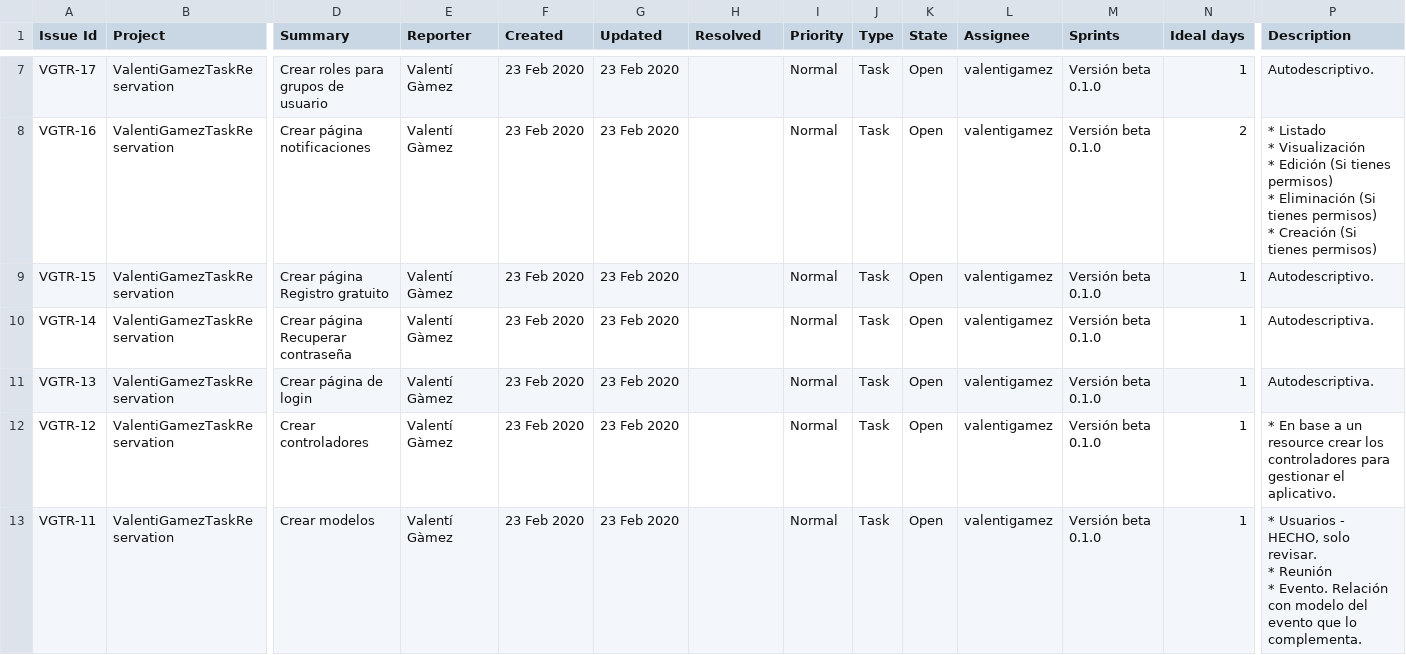
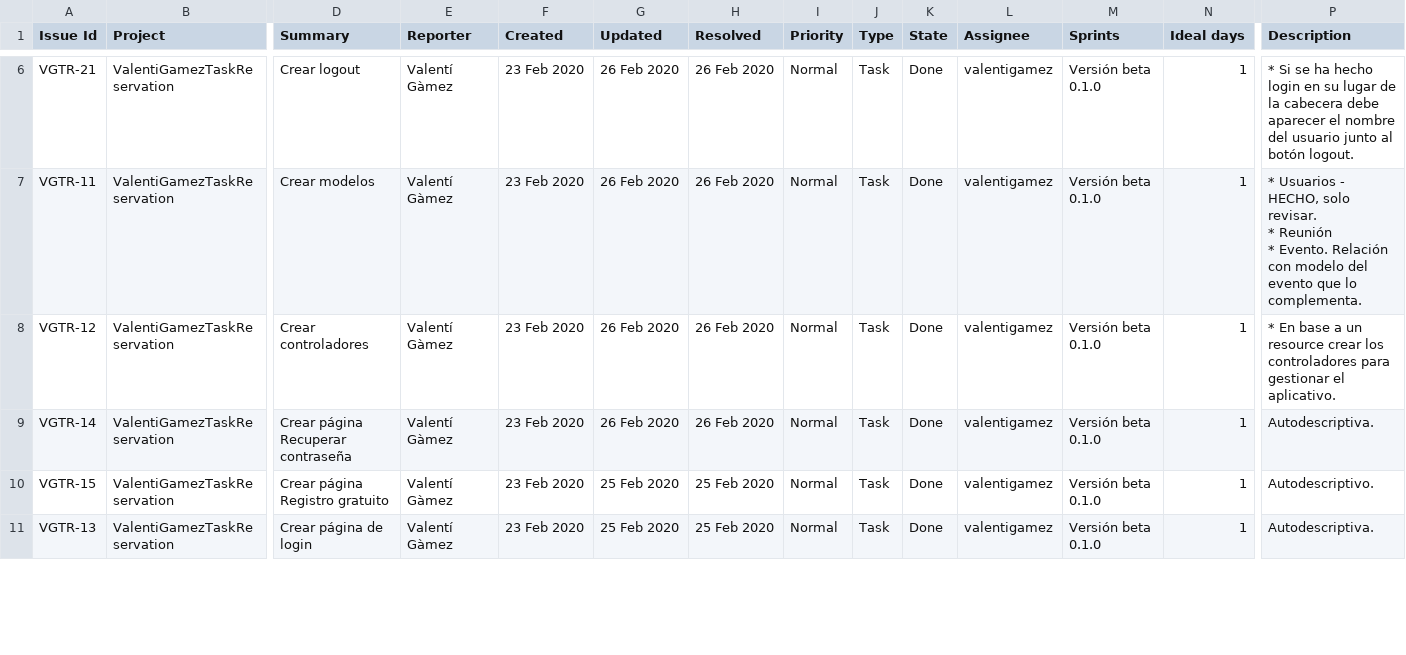
Before and after one commit to vgrdominik/taskReservationDocumentation, a CSV file: tasks.csv, drawn as a sheet; only a part is shown, gaps mark what is left out; removed rows and columns are numbered as before the commit, all else as after; rows hold the shown columns only; ↵ is a line break in a cell; the diff covers the shown part only; the diff names each change by its address in the sheet, - before the commit and + after, or states it on an @@ line.

Commit message:
Updated task progress.

```diff
--- a/tasks.csv
+++ b/tasks.csv
-A6 (Issue Id): VGTR-17
+A6 (Issue Id): VGTR-21
-D6 (Summary): Crear roles para grupos de usuario
+D6 (Summary): Crear logout
-G6:G9 (Updated): 23 Feb 2020
+G6:G9 (Updated): 26 Feb 2020
-H6:H9 (Resolved): (empty)
+H6:H9 (Resolved): 26 Feb 2020
-K6:K9 (State): Open
+K6:K9 (State): Done
-P6 (Description): Autodescriptivo.
+P6 (Description): * Si se ha hecho login en su lugar de la cabecera debe aparecer el nombre del usuario junto al botón logout.
-A7 (Issue Id): VGTR-16
+A7 (Issue Id): VGTR-11
-D7 (Summary): Crear página notificaciones
+D7 (Summary): Crear modelos
-N7 (Ideal days): 2
+N7 (Ideal days): 1
-P7 (Description): * Listado ↵ * Visualización ↵ * Edición (Si tienes permisos) ↵ * Eliminación (Si tienes permisos) ↵ * Creación (Si tienes permisos)
+P7 (Description): * Usuarios - HECHO, solo revisar. ↵ * Reunión ↵ * Evento. Relación con modelo del evento que lo complementa.
-A8 (Issue Id): VGTR-15
+A8 (Issue Id): VGTR-12
-D8 (Summary): Crear página Registro gratuito
+D8 (Summary): Crear controladores
-P8 (Description): Autodescriptivo.
+P8 (Description): * En base a un resource crear los controladores para gestionar el aplicativo.
+row 10: VGTR-15 | ValentiGamezTaskReservation | Crear página Registro gratuito | Valentí Gàmez | 23 Feb 2020 | 25 Feb 2020 | 25 Feb 2020 | Normal | Task | Done | valentigamez | Versión beta 0.1.0 | 1 | Autodescriptivo.
-G11 (Updated): 23 Feb 2020
+G11 (Updated): 25 Feb 2020
-H11 (Resolved): (empty)
+H11 (Resolved): 25 Feb 2020
-K11 (State): Open
+K11 (State): Done
-row 12: VGTR-12 | ValentiGamezTaskReservation | Crear controladores | Valentí Gàmez | 23 Feb 2020 | 23 Feb 2020 |  | Normal | Task | Open | valentigamez | Versión beta 0.1.0 | 1 | * En base a un resource crear los controladores para gestionar el aplicativo.
-row 13: VGTR-11 | ValentiGamezTaskReservation | Crear modelos | Valentí Gàmez | 23 Feb 2020 | 23 Feb 2020 |  | Normal | Task | Open | valentigamez | Versión beta 0.1.0 | 1 | * Usuarios - HECHO, solo revisar. ↵ * Reunión ↵ * Evento. Relación con modelo del evento que lo complementa.
```
Also changed, not shown: 2 added rows, 3 removed rows, 1 moved row and 22 edited cells elsewhere in this file.
